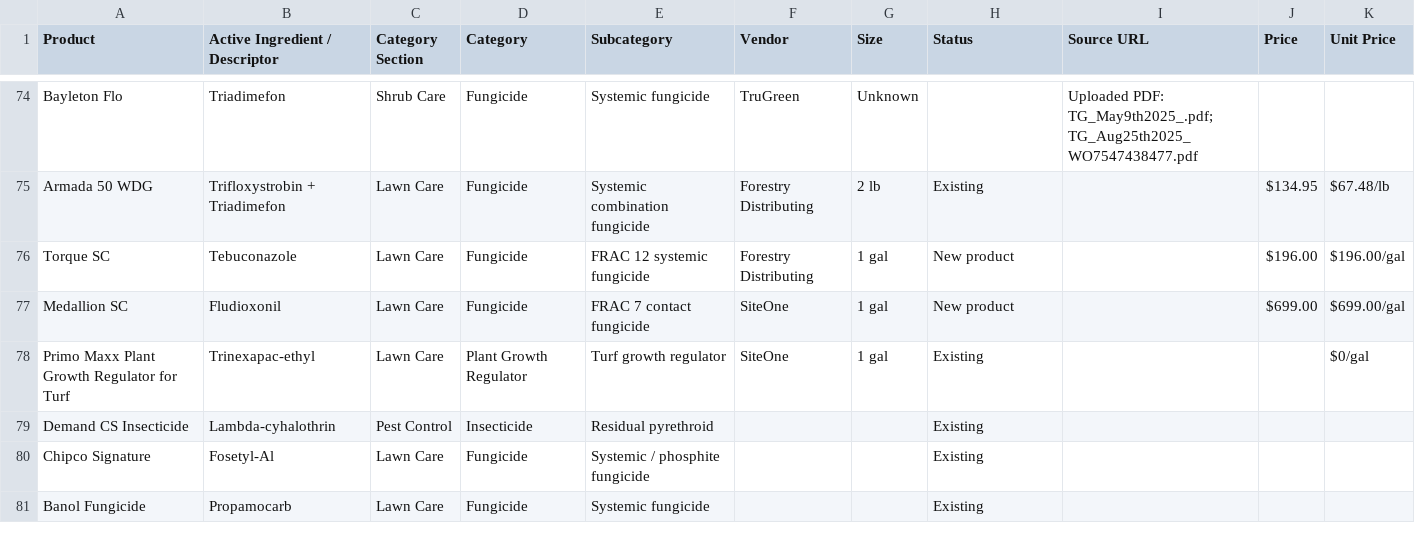
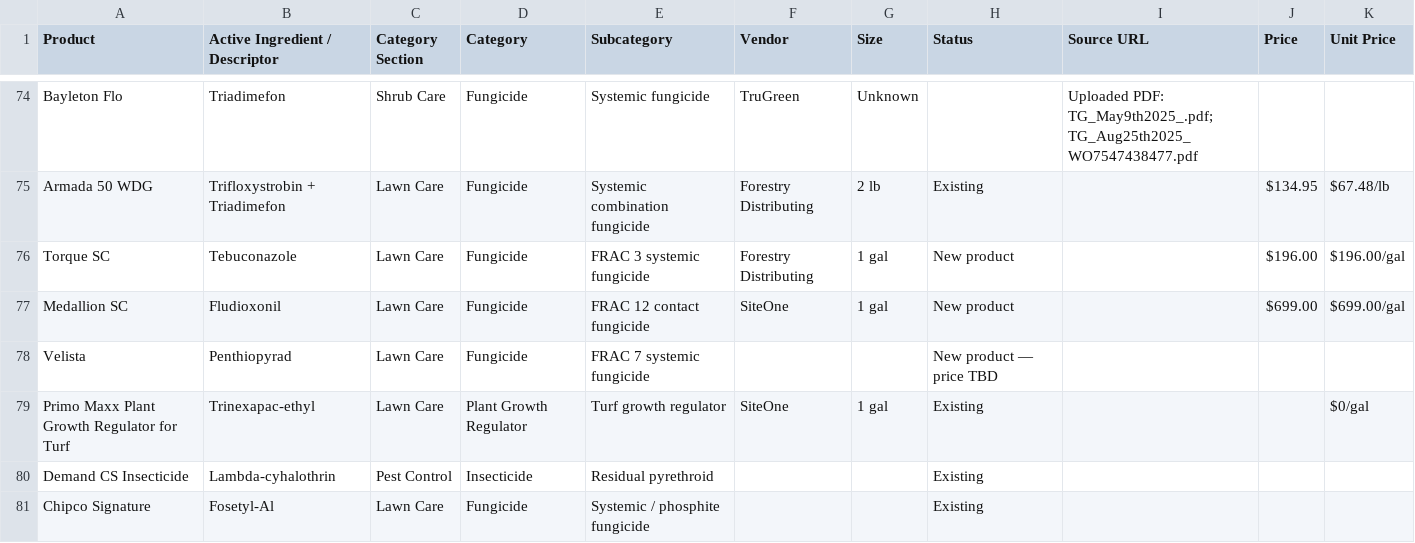
Before and after one commit to wavespestcontrolfl/waves-customer-portal, a CSV file: server/data/pricing.csv, drawn as a sheet; only a part is shown, gaps mark what is left out; the shorter side is filled out with more unchanged rows.

```diff
--- a/server/data/pricing.csv
+++ b/server/data/pricing.csv
@@ -75,4 +75,5 @@ Bayleton Flo,Triadimefon,Shrub Care,Fungicide,Systemic fungicide,TruGreen,Unknow
 Armada 50 WDG,Trifloxystrobin + Triadimefon,Lawn Care,Fungicide,Systemic combination fungicide,Forestry Distributing,2 lb,Existing,,$134.95,$67.48/lb
-Torque SC,Tebuconazole,Lawn Care,Fungicide,FRAC 12 systemic fungicide,Forestry Distributing,1 gal,New product,,$196.00,$196.00/gal
-Medallion SC,Fludioxonil,Lawn Care,Fungicide,FRAC 7 contact fungicide,SiteOne,1 gal,New product,,$699.00,$699.00/gal
+Torque SC,Tebuconazole,Lawn Care,Fungicide,FRAC 3 systemic fungicide,Forestry Distributing,1 gal,New product,,$196.00,$196.00/gal
+Medallion SC,Fludioxonil,Lawn Care,Fungicide,FRAC 12 contact fungicide,SiteOne,1 gal,New product,,$699.00,$699.00/gal
+Velista,Penthiopyrad,Lawn Care,Fungicide,FRAC 7 systemic fungicide,,,New product — price TBD,,,
 Primo Maxx Plant Growth Regulator for Turf,Trinexapac-ethyl,Lawn Care,Plant Growth Regulator,Turf growth regulator,SiteOne,1 gal,Existing,,,$0/gal
```
Also changed, not shown: 1 other file.
